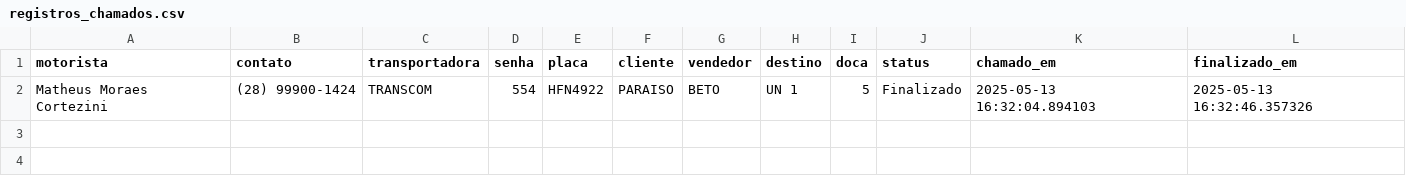
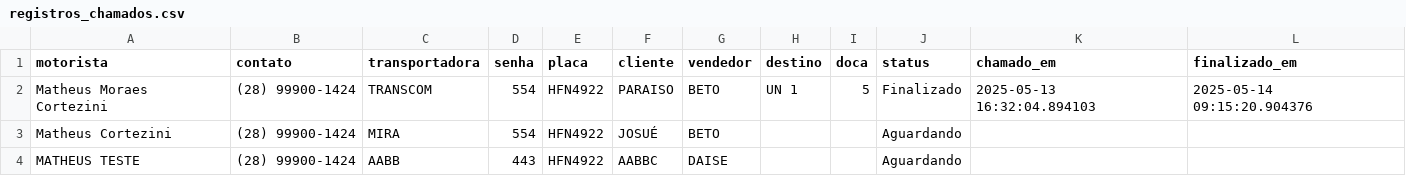
Before and after one commit to Cortezini/Chamador, a CSV file: registros_chamados.csv, drawn as a sheet.

```diff
--- a/registros_chamados.csv
+++ b/registros_chamados.csv
@@ -1,2 +1,4 @@
 motorista,contato,transportadora,senha,placa,cliente,vendedor,destino,doca,status,chamado_em,finalizado_em
-Matheus Moraes Cortezini,(28) 99900-1424,TRANSCOM,554,HFN4922,PARAISO,BETO,UN 1,5,Finalizado,2025-05-13 16:32:04.894103,2025-05-13 16:32:46.357326
+Matheus Moraes Cortezini,(28) 99900-1424,TRANSCOM,554,HFN4922,PARAISO,BETO,UN 1,5,Finalizado,2025-05-13 16:32:04.894103,2025-05-14 09:15:20.904376
+Matheus Cortezini,(28) 99900-1424,MIRA,554,HFN4922,JOSUÉ,BETO,,,Aguardando,,
+MATHEUS TESTE,(28) 99900-1424,AABB,443,HFN4922,AABBC,DAISE,,,Aguardando,,
```
Also changed, not shown: 2 other files.
